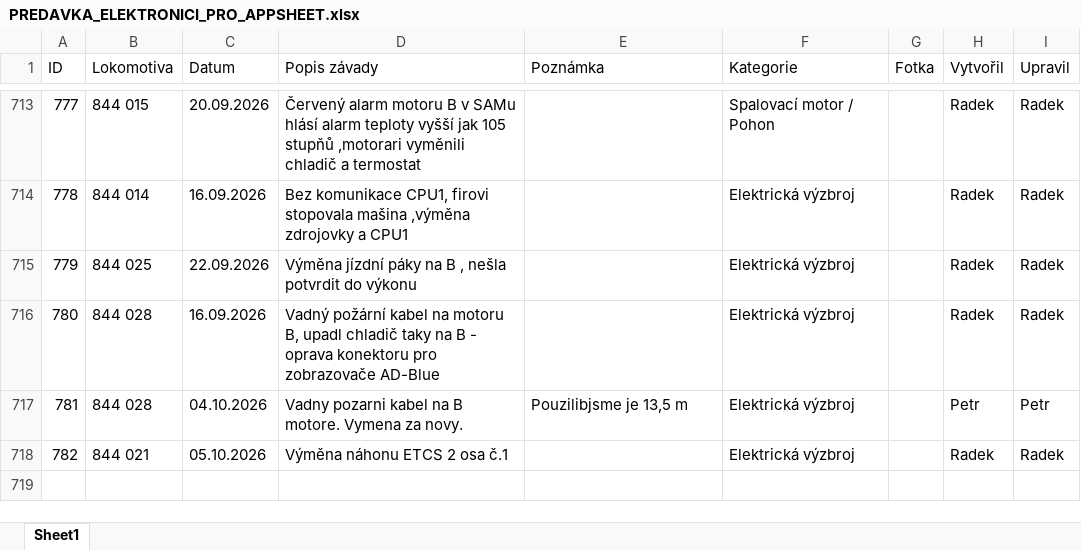
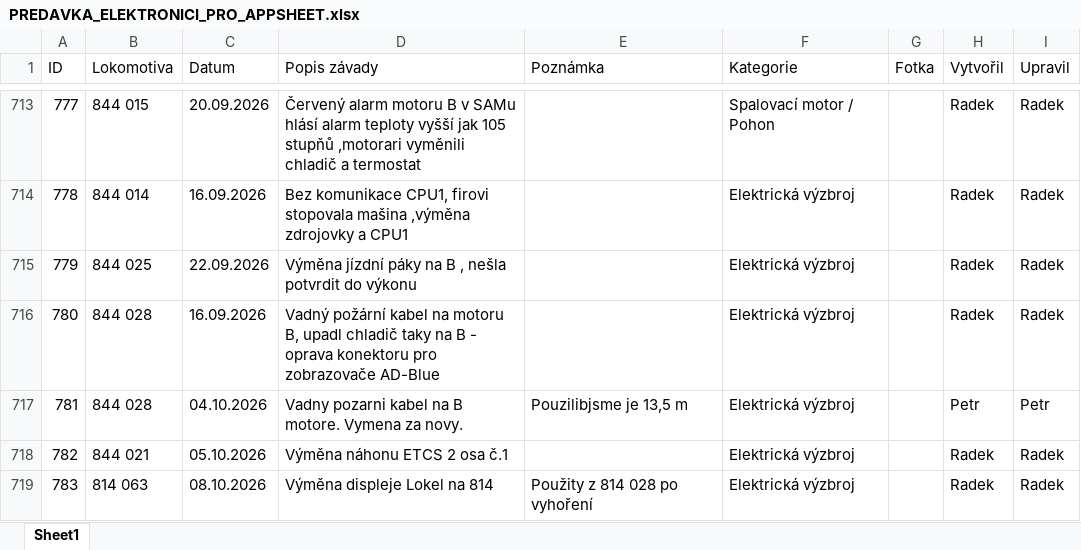
Before and after one commit to truckcsgofan-P5/evidence-zavad, an Excel workbook: PREDAVKA_ELEKTRONICI_PRO_APPSHEET.xlsx, sheet Sheet1, drawn as a sheet; only a part is shown, gaps mark what is left out; values as stored, in another font and other column widths than the file's, no borders; the diff names each change by its address in the sheet, - before the commit and + after, or states it on an @@ line.

Commit message:
Přidána nová závada ID 783 (autor: Radek)

```diff
--- a/PREDAVKA_ELEKTRONICI_PRO_APPSHEET.xlsx (sheet Sheet1)
+++ b/PREDAVKA_ELEKTRONICI_PRO_APPSHEET.xlsx (sheet Sheet1)
+row 719: 783 | 814 063 | 08.10.2026 | Výměna displeje Lokel na 814 | Použity z 814 028 po vyhoření | Elektrická výzbroj |  | Radek | Radek
```
